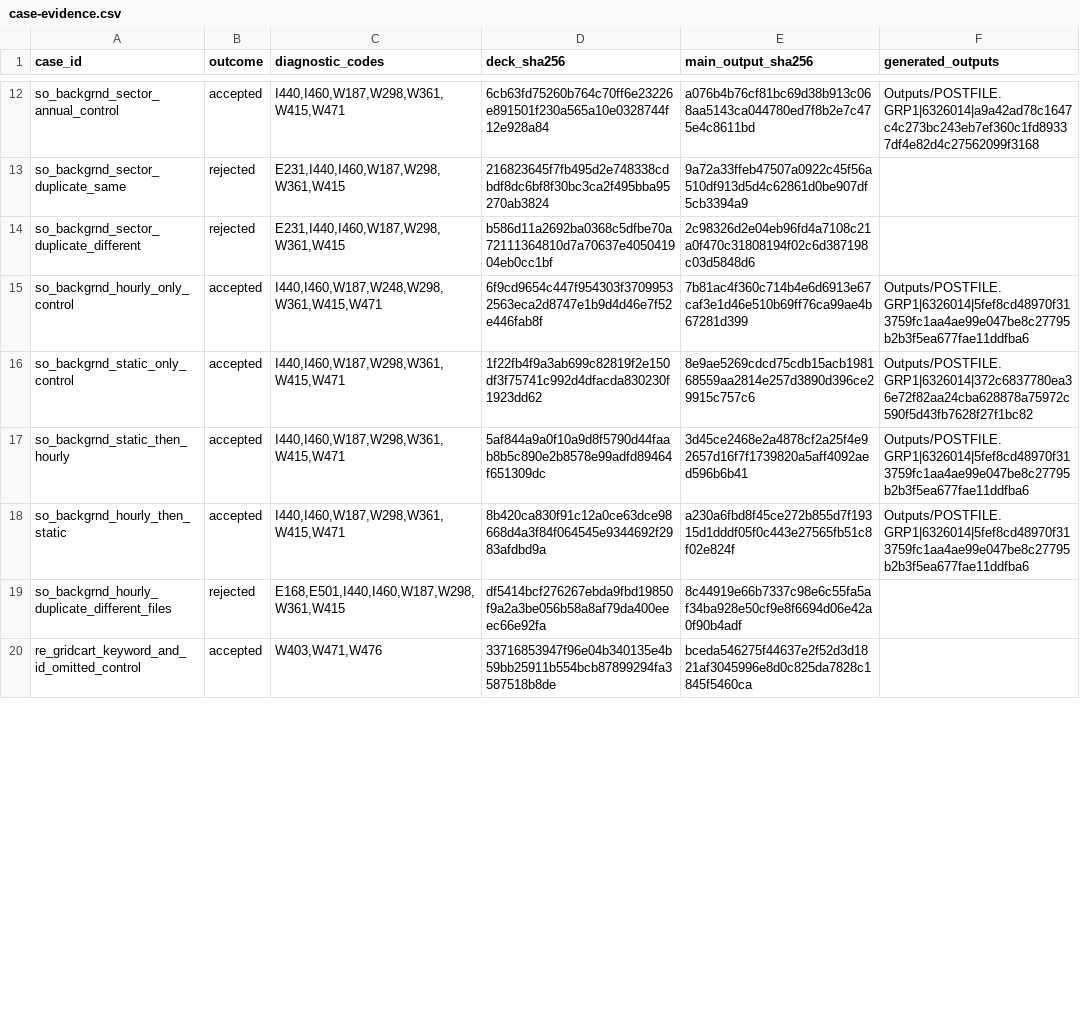
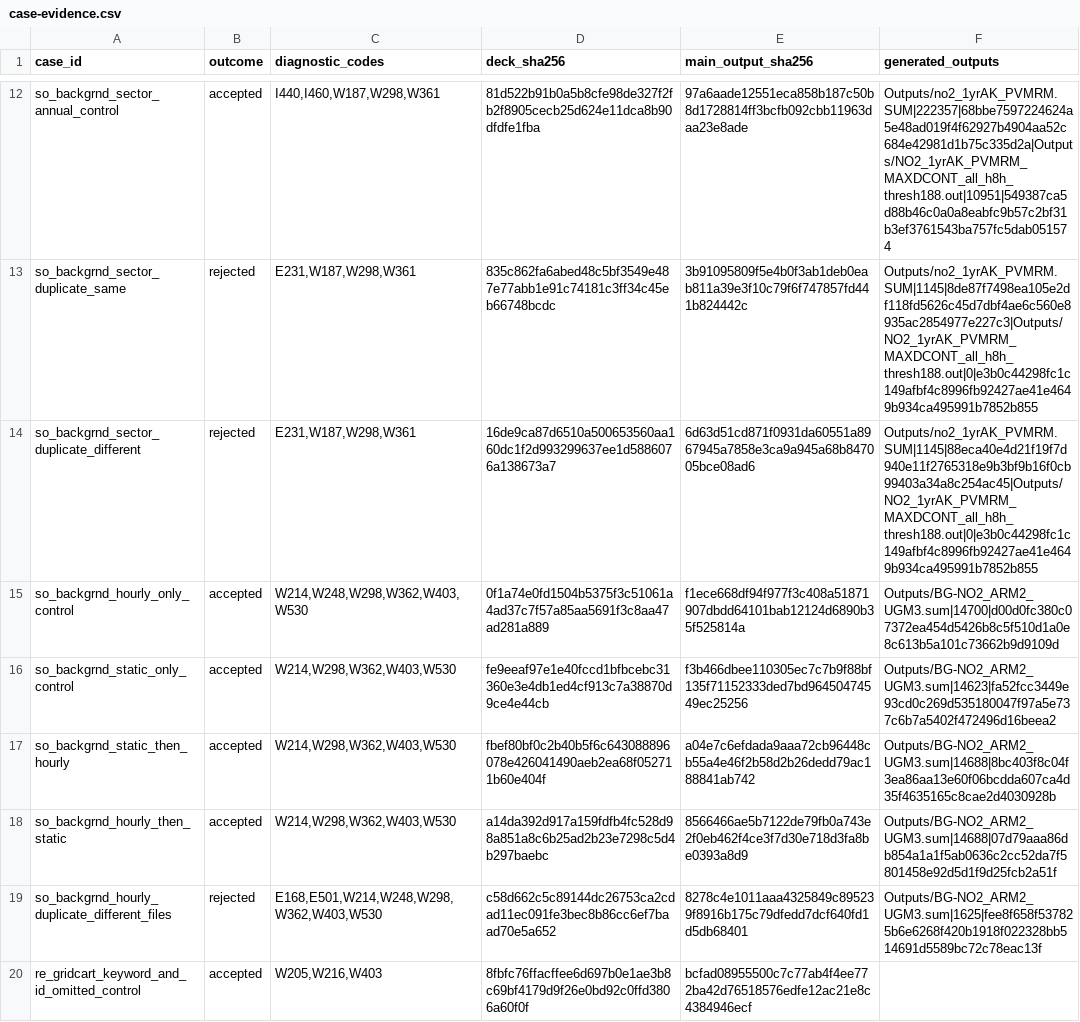
Before and after one commit to hujinghaoabcd/AERMODKit, a CSV file: reference/probes/v26135/batch4/case-evidence.csv, drawn as a sheet; only a part is shown, gaps mark what is left out; the diff covers the shown part only; the diff names each change by its address in the sheet, - before the commit and + after, or states it on an @@ line.

```diff
--- a/reference/probes/v26135/batch4/case-evidence.csv
+++ b/reference/probes/v26135/batch4/case-evidence.csv
-C12 (diagnostic_codes): I440,I460,W187,W298,W361,W415,W471
+C12 (diagnostic_codes): I440,I460,W187,W298,W361
-D12 (deck_sha256): 6cb63fd75260b764c70ff6e23226e891501f230a565a10e0328744f12e928a84
+D12 (deck_sha256): 81d522b91b0a5b8cfe98de327f2fb2f8905cecb25d624e11dca8b90dfdfe1fba
-E12 (main_output_sha256): a076b4b76cf81bc69d38b913c068aa5143ca044780ed7f8b2e7c475e4c8611bd
+E12 (main_output_sha256): 97a6aade12551eca858b187c50b8d1728814ff3bcfb092cbb11963daa23e8ade
-F12 (generated_outputs): Outputs/POSTFILE.GRP1|6326014|a9a42ad78c1647c4c273bc243eb7ef360c1fd89337df4e82d4c27562099f3168
+F12 (generated_outputs): Outputs/no2_1yrAK_PVMRM.SUM|222357|68bbe7597224624a5e48ad019f4f62927b4904aa52c684e42981d1b75c335d2a|Outputs/NO2_1yrAK_PVMRM_MAXDCONT_all_h8h_thresh188.out|10951|549387ca5d88b46c0a0a8eabfc9b57c2bf31b3ef3761543ba757fc5dab051574
-C13:C14 (diagnostic_codes): E231,I440,I460,W187,W298,W361,W415
+C13:C14 (diagnostic_codes): E231,W187,W298,W361
-D13 (deck_sha256): 216823645f7fb495d2e748338cdbdf8dc6bf8f30bc3ca2f495bba95270ab3824
+D13 (deck_sha256): 835c862fa6abed48c5bf3549e487e77abb1e91c74181c3ff34c45eb66748bcdc
-E13 (main_output_sha256): 9a72a33ffeb47507a0922c45f56a510df913d5d4c62861d0be907df5cb3394a9
+E13 (main_output_sha256): 3b91095809f5e4b0f3ab1deb0eab811a39e3f10c79f6f747857fd441b824442c
-F13 (generated_outputs): (empty)
+F13 (generated_outputs): Outputs/no2_1yrAK_PVMRM.SUM|1145|8de87f7498ea105e2df118fd5626c45d7dbf4ae6c560e8935ac2854977e227c3|Outputs/NO2_1yrAK_PVMRM_MAXDCONT_all_h8h_thresh188.out|0|e3b0c44298fc1c149afbf4c8996fb92427ae41e4649b934ca495991b7852b855
-D14 (deck_sha256): b586d11a2692ba0368c5dfbe70a72111364810d7a70637e405041904eb0cc1bf
+D14 (deck_sha256): 16de9ca87d6510a500653560aa160dc1f2d993299637ee1d5886076a138673a7
-E14 (main_output_sha256): 2c98326d2e04eb96fd4a7108c21a0f470c31808194f02c6d387198c03d5848d6
+E14 (main_output_sha256): 6d63d51cd871f0931da60551a8967945a7858e3ca9a945a68b847005bce08ad6
-F14 (generated_outputs): (empty)
+F14 (generated_outputs): Outputs/no2_1yrAK_PVMRM.SUM|1145|88eca40e4d21f19f7d940e11f2765318e9b3bf9b16f0cb99403a34a8c254ac45|Outputs/NO2_1yrAK_PVMRM_MAXDCONT_all_h8h_thresh188.out|0|e3b0c44298fc1c149afbf4c8996fb92427ae41e4649b934ca495991b7852b855
-C15 (diagnostic_codes): I440,I460,W187,W248,W298,W361,W415,W471
+C15 (diagnostic_codes): W214,W248,W298,W362,W403,W530
-D15 (deck_sha256): 6f9cd9654c447f954303f37099532563eca2d8747e1b9d4d46e7f52e446fab8f
+D15 (deck_sha256): 0f1a74e0fd1504b5375f3c51061a4ad37c7f57a85aa5691f3c8aa47ad281a889
-E15 (main_output_sha256): 7b81ac4f360c714b4e6d6913e67caf3e1d46e510b69ff76ca99ae4b67281d399
+E15 (main_output_sha256): f1ece668df94f977f3c408a51871907dbdd64101bab12124d6890b35f525814a
-F15 (generated_outputs): Outputs/POSTFILE.GRP1|6326014|5fef8cd48970f313759fc1aa4ae99e047be8c27795b2b3f5ea677fae11ddfba6
+F15 (generated_outputs): Outputs/BG-NO2_ARM2_UGM3.sum|14700|d00d0fc380c07372ea454d5426b8c5f510d1a0e8c613b5a101c73662b9d9109d
-C16:C18 (diagnostic_codes): I440,I460,W187,W298,W361,W415,W471
+C16:C18 (diagnostic_codes): W214,W298,W362,W403,W530
-D16 (deck_sha256): 1f22fb4f9a3ab699c82819f2e150df3f75741c992d4dfacda830230f1923dd62
+D16 (deck_sha256): fe9eeaf97e1e40fccd1bfbcebc31360e3e4db1ed4cf913c7a38870d9ce4e44cb
-E16 (main_output_sha256): 8e9ae5269cdcd75cdb15acb198168559aa2814e257d3890d396ce29915c757c6
+E16 (main_output_sha256): f3b466dbee110305ec7c7b9f88bf135f71152333ded7bd96450474549ec25256
-F16 (generated_outputs): Outputs/POSTFILE.GRP1|6326014|372c6837780ea36e72f82aa24cba628878a75972c590f5d43fb7628f27f1bc82
+F16 (generated_outputs): Outputs/BG-NO2_ARM2_UGM3.sum|14623|fa52fcc3449e93cd0c269d535180047f97a5e737c6b7a5402f472496d16beea2
-D17 (deck_sha256): 5af844a9a0f10a9d8f5790d44faab8b5c890e2b8578e99adfd89464f651309dc
+D17 (deck_sha256): fbef80bf0c2b40b5f6c643088896078e426041490aeb2ea68f052711b60e404f
-E17 (main_output_sha256): 3d45ce2468e2a4878cf2a25f4e92657d16f7f1739820a5aff4092aed596b6b41
+E17 (main_output_sha256): a04e7c6efdada9aaa72cb96448cb55a4e46f2b58d2b26dedd79ac188841ab742
-F17 (generated_outputs): Outputs/POSTFILE.GRP1|6326014|5fef8cd48970f313759fc1aa4ae99e047be8c27795b2b3f5ea677fae11ddfba6
+F17 (generated_outputs): Outputs/BG-NO2_ARM2_UGM3.sum|14688|8bc403f8c04f3ea86aa13e60f06bcdda607ca4d35f4635165c8cae2d4030928b
-D18 (deck_sha256): 8b420ca830f91c12a0ce63dce98668d4a3f84f064545e9344692f2983afdbd9a
+D18 (deck_sha256): a14da392d917a159fdfb4fc528d98a851a8c6b25ad2b23e7298c5d4b297baebc
-E18 (main_output_sha256): a230a6fbd8f45ce272b855d7f19315d1dddf05f0c443e27565fb51c8f02e824f
+E18 (main_output_sha256): 8566466ae5b7122de79fb0a743e2f0eb462f4ce3f7d30e718d3fa8be0393a8d9
-F18 (generated_outputs): Outputs/POSTFILE.GRP1|6326014|5fef8cd48970f313759fc1aa4ae99e047be8c27795b2b3f5ea677fae11ddfba6
+F18 (generated_outputs): Outputs/BG-NO2_ARM2_UGM3.sum|14688|07d79aaa86db854a1a1f5ab0636c2cc52da7f5801458e92d5d1f9d25fcb2a51f
-C19 (diagnostic_codes): E168,E501,I440,I460,W187,W298,W361,W415
+C19 (diagnostic_codes): E168,E501,W214,W248,W298,W362,W403,W530
-D19 (deck_sha256): df5414bcf276267ebda9fbd19850f9a2a3be056b58a8af79da400eeec66e92fa
+D19 (deck_sha256): c58d662c5c89144dc26753ca2cdad11ec091fe3bec8b86cc6ef7baad70e5a652
-E19 (main_output_sha256): 8c44919e66b7337c98e6c55fa5af34ba928e50cf9e8f6694d06e42a0f90b4adf
+E19 (main_output_sha256): 8278c4e1011aaa4325849c895239f8916b175c79dfedd7dcf640fd1d5db68401
-F19 (generated_outputs): (empty)
+F19 (generated_outputs): Outputs/BG-NO2_ARM2_UGM3.sum|1625|fee8f658f537825b6e6268f420b1918f022328bb514691d5589bc72c78eac13f
-C20 (diagnostic_codes): W403,W471,W476
+C20 (diagnostic_codes): W205,W216,W403
-D20 (deck_sha256): 33716853947f96e04b340135e4b59bb25911b554bcb87899294fa3587518b8de
+D20 (deck_sha256): 8fbfc76ffacffee6d697b0e1ae3b8c69bf4179d9f26e0bd92c0ffd3806a60f0f
-E20 (main_output_sha256): bceda546275f44637e2f52d3d1821af3045996e8d0c825da7828c1845f5460ca
+E20 (main_output_sha256): bcfad08955500c7c77ab4f4ee772ba42d76518576edfe12ac21e8c4384946ecf
```
Also changed, not shown: 107 edited cells elsewhere in this file.
